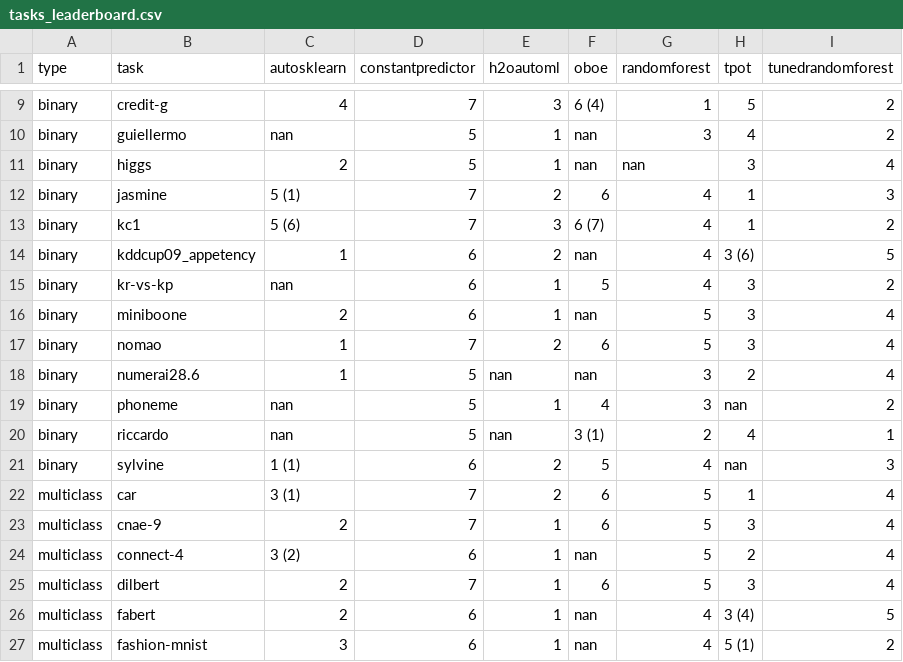
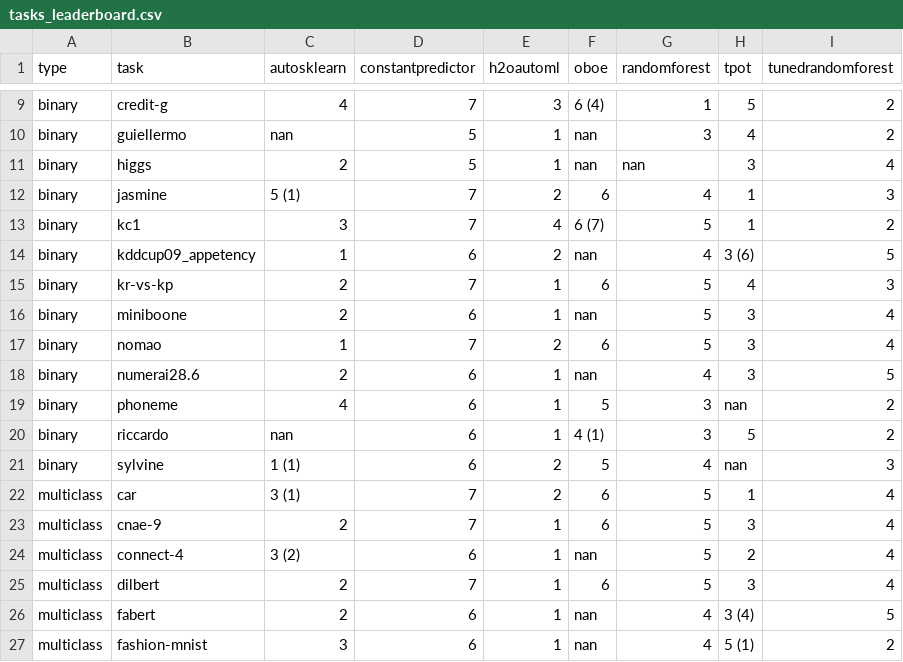
Before and after one commit to openml/automlbenchmark, a CSV file: reports/tables/tasks_leaderboard.csv, drawn as a sheet; only a part is shown, gaps mark what is left out; the diff covers the shown part only.

```diff
--- a/reports/tables/tasks_leaderboard.csv
+++ b/reports/tables/tasks_leaderboard.csv
@@ -12,10 +12,10 @@ binary,higgs,2,5,1,nan,nan,3,4
 binary,jasmine,5 (1),7,2,6,4,1,3
-binary,kc1,5 (6),7,3,6 (7),4,1,2
+binary,kc1,3,7,4,6 (7),5,1,2
 binary,kddcup09_appetency,1,6,2,nan,4,3 (6),5
-binary,kr-vs-kp,nan,6,1,5,4,3,2
+binary,kr-vs-kp,2,7,1,6,5,4,3
 binary,miniboone,2,6,1,nan,5,3,4
 binary,nomao,1,7,2,6,5,3,4
-binary,numerai28.6,1,5,nan,nan,3,2,4
-binary,phoneme,nan,5,1,4,3,nan,2
-binary,riccardo,nan,5,nan,3 (1),2,4,1
+binary,numerai28.6,2,6,1,nan,4,3,5
+binary,phoneme,4,6,1,5,3,nan,2
+binary,riccardo,nan,6,1,4 (1),3,5,2
 binary,sylvine,1 (1),6,2,5,4,nan,3
```
Also changed, not shown: 12 edited cells elsewhere in this file, reports/results_medium-8c4h.csv, reports/results_medium-8c4h_ref.csv, 17 other files.
